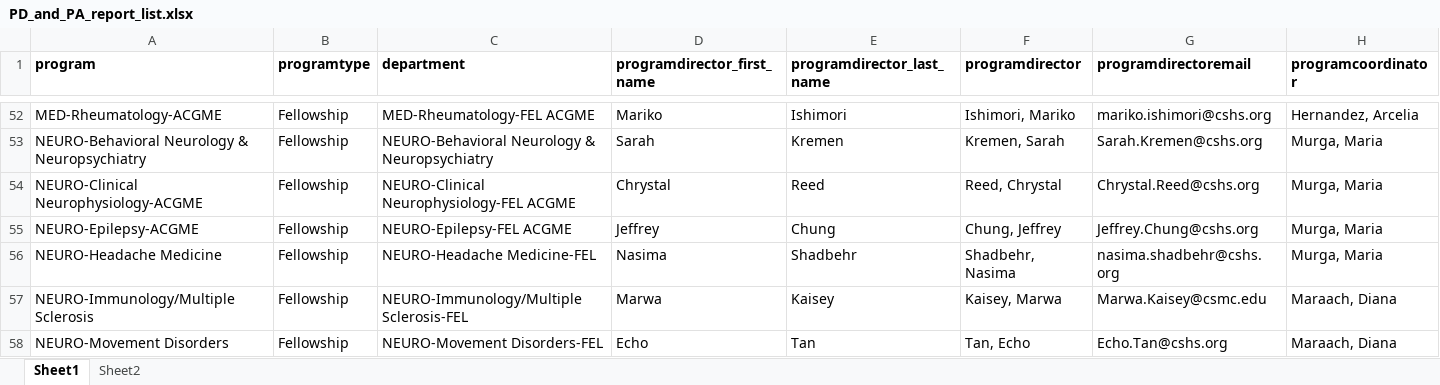
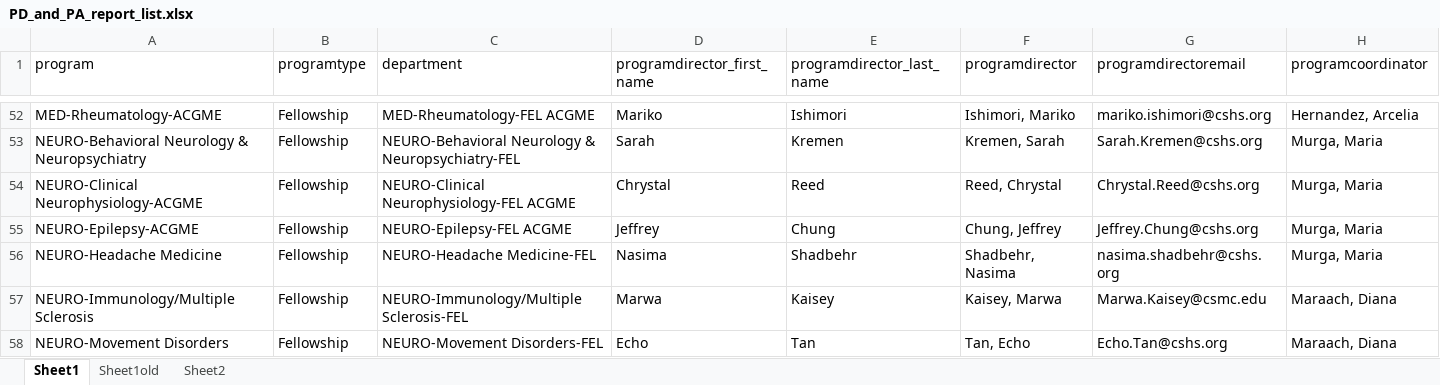
Before and after one commit to martinezb11/gme_compliance, an Excel workbook: PD_and_PA_report_list.xlsx, sheet Sheet1, drawn as a sheet; only a part is shown, gaps mark what is left out; values as stored, in another font and other column widths than the file's, no borders; the diff covers the shown part only; the diff names each change by its address in the sheet, - before the commit and + after, or states it on an @@ line.

```diff
--- a/PD_and_PA_report_list.xlsx (sheet Sheet1)
+++ b/PD_and_PA_report_list.xlsx (sheet Sheet1)
+sheet tab: Sheet1old
-A1:H1 bold: on
+A1:H1 bold: off
-C53 (department): …Neurology & Neuropsychiatry
+C53 (department): …Neurology & Neuropsychiatry-FEL
```
Also changed, not shown: 4 added rows, 2 removed rows, 37 edited cells and cell formats elsewhere in this sheet, active.xlsx, 10 other files.
